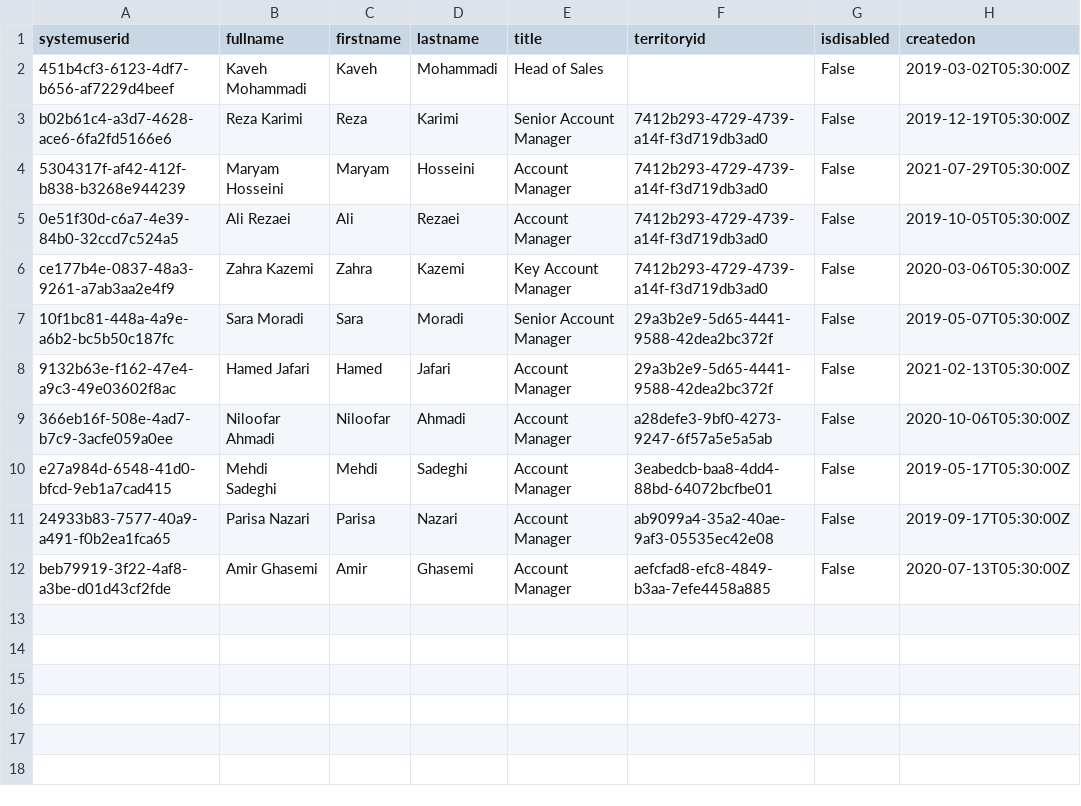
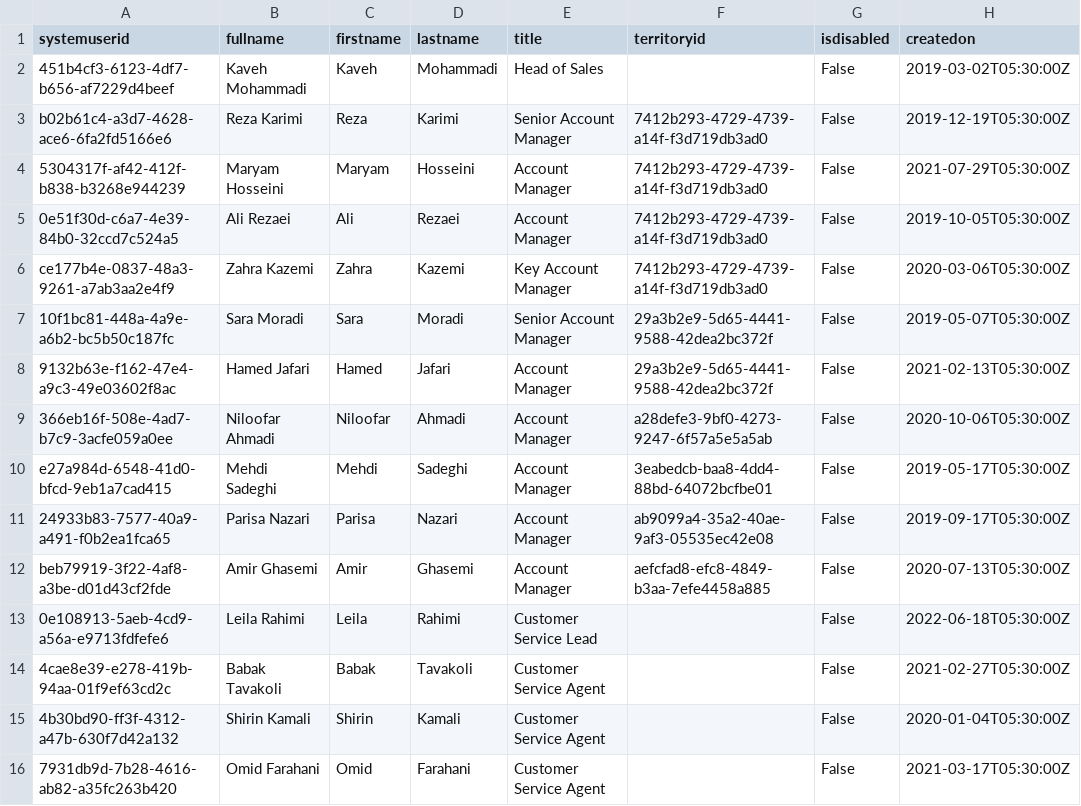
Before and after one commit to Milad-Shabani/Steel-sales-crm-intelligence, a CSV file: data/dynamics_export/systemuser.csv, drawn as a sheet; the diff names each change by its address in the sheet, - before the commit and + after, or states it on an @@ line.

```diff
--- a/data/dynamics_export/systemuser.csv
+++ b/data/dynamics_export/systemuser.csv
+row 13: 0e108913-5aeb-4cd9-a56a-e9713fdfefe6 | Leila Rahimi | Leila | Rahimi | Customer Service Lead |  | False | 2022-06-18T05:30:00Z
+row 14: 4cae8e39-e278-419b-94aa-01f9ef63cd2c | Babak Tavakoli | Babak | Tavakoli | Customer Service Agent |  | False | 2021-02-27T05:30:00Z
+row 15: 4b30bd90-ff3f-4312-a47b-630f7d42a132 | Shirin Kamali | Shirin | Kamali | Customer Service Agent |  | False | 2020-01-04T05:30:00Z
+row 16: 7931db9d-7b28-4616-ab82-a35fc263b420 | Omid Farahani | Omid | Farahani | Customer Service Agent |  | False | 2021-03-17T05:30:00Z
```
Also changed, not shown: data/dynamics_export/OptionsetMetadata.csv, data/dynamics_export/StateMetadata.csv, 50 other files.
